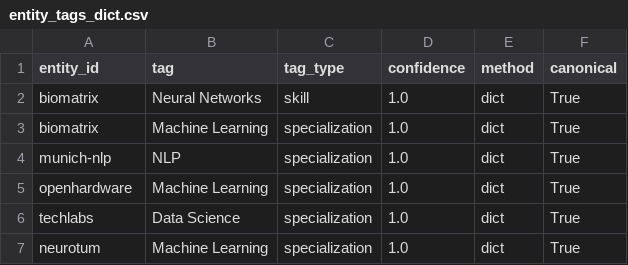
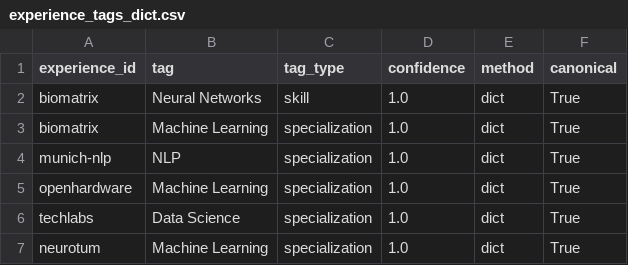
Before and after one commit to namitdeb739/career-detective, a CSV file: data/processed/experience_tags_dict.csv (was data/processed/entity_tags_dict.csv), drawn as a sheet; only a part is shown.

```diff
--- a/data/processed/entity_tags_dict.csv
+++ b/data/processed/experience_tags_dict.csv
@@ -1,2 +1,2 @@
-entity_id,tag,tag_type,confidence,method,canonical
+experience_id,tag,tag_type,confidence,method,canonical
 biomatrix,Neural Networks,skill,1.0,dict,True
```
Also changed, not shown: 10 other files.
